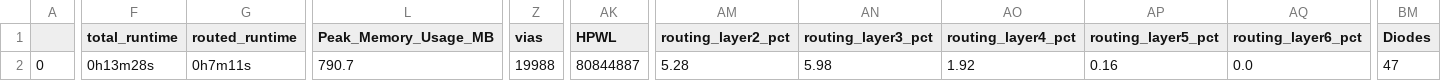
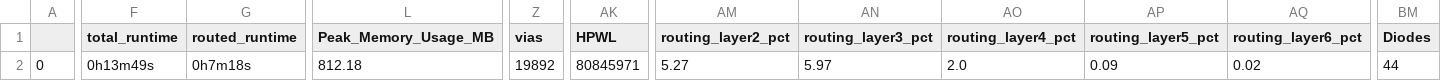
Before and after one commit to efabless/caravel_user_project, a CSV file: signoff/user_proj_example/final_summary_report.csv, drawn as a sheet; only a part is shown, gaps mark what is left out; the diff covers the shown part only; the diff names each change by its address in the sheet, - before the commit and + after, or states it on an @@ line.

Commit message:
change sto the input and output values

```diff
--- a/signoff/user_proj_example/final_summary_report.csv
+++ b/signoff/user_proj_example/final_summary_report.csv
-F2 (total_runtime): 0h13m28s
+F2 (total_runtime): 0h13m49s
-G2 (routed_runtime): 0h7m11s
+G2 (routed_runtime): 0h7m18s
-L2 (Peak_Memory_Usage_MB): 790.7
+L2 (Peak_Memory_Usage_MB): 812.18
-Z2 (vias): 19988
+Z2 (vias): 19892
-AK2 (HPWL): 80844887
+AK2 (HPWL): 80845971
-AM2 (routing_layer2_pct): 5.28
+AM2 (routing_layer2_pct): 5.27
-AN2 (routing_layer3_pct): 5.98
+AN2 (routing_layer3_pct): 5.97
-AO2 (routing_layer4_pct): 1.92
+AO2 (routing_layer4_pct): 2.0
-AP2 (routing_layer5_pct): 0.16
+AP2 (routing_layer5_pct): 0.09
-AQ2 (routing_layer6_pct): 0.0
+AQ2 (routing_layer6_pct): 0.02
-BM2 (Diodes): 47
+BM2 (Diodes): 44
```
Also changed, not shown: 1 edited cell elsewhere in this file, signoff/user_project_wrapper/final_summary_report.csv, 16 other files.
